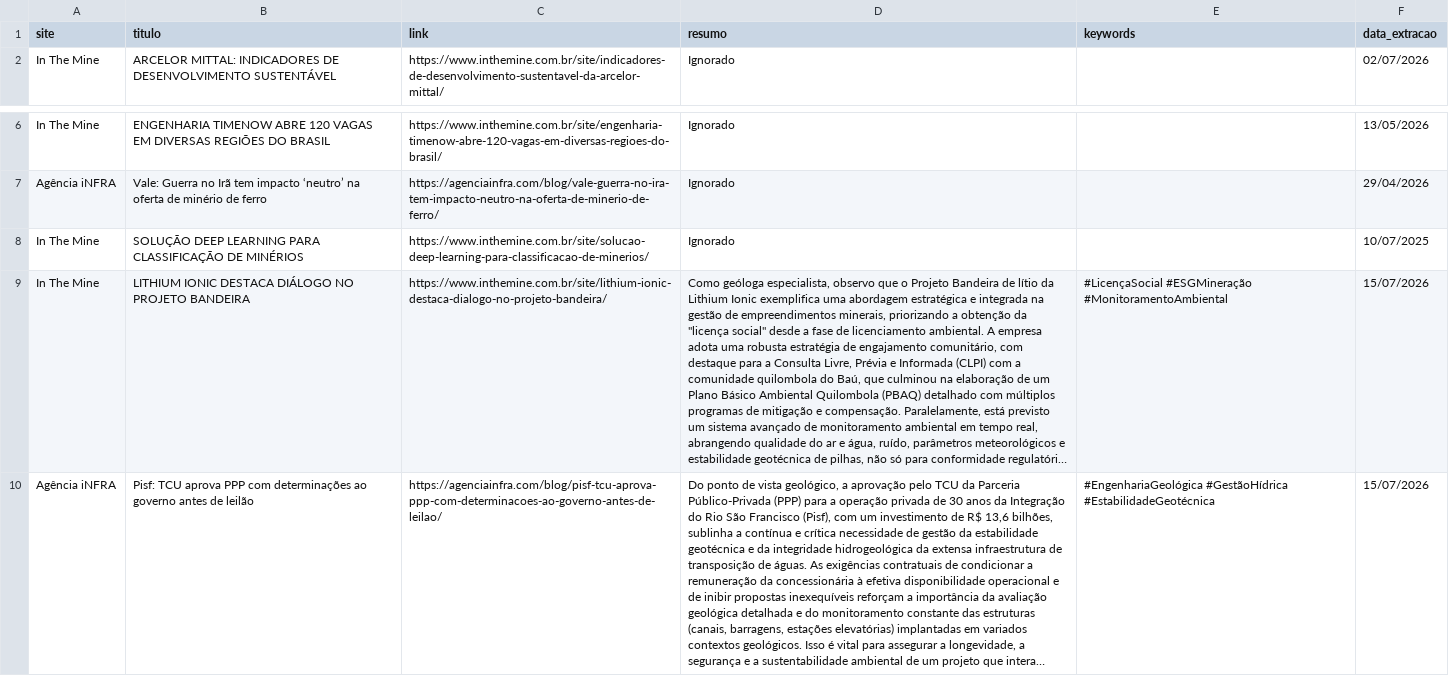
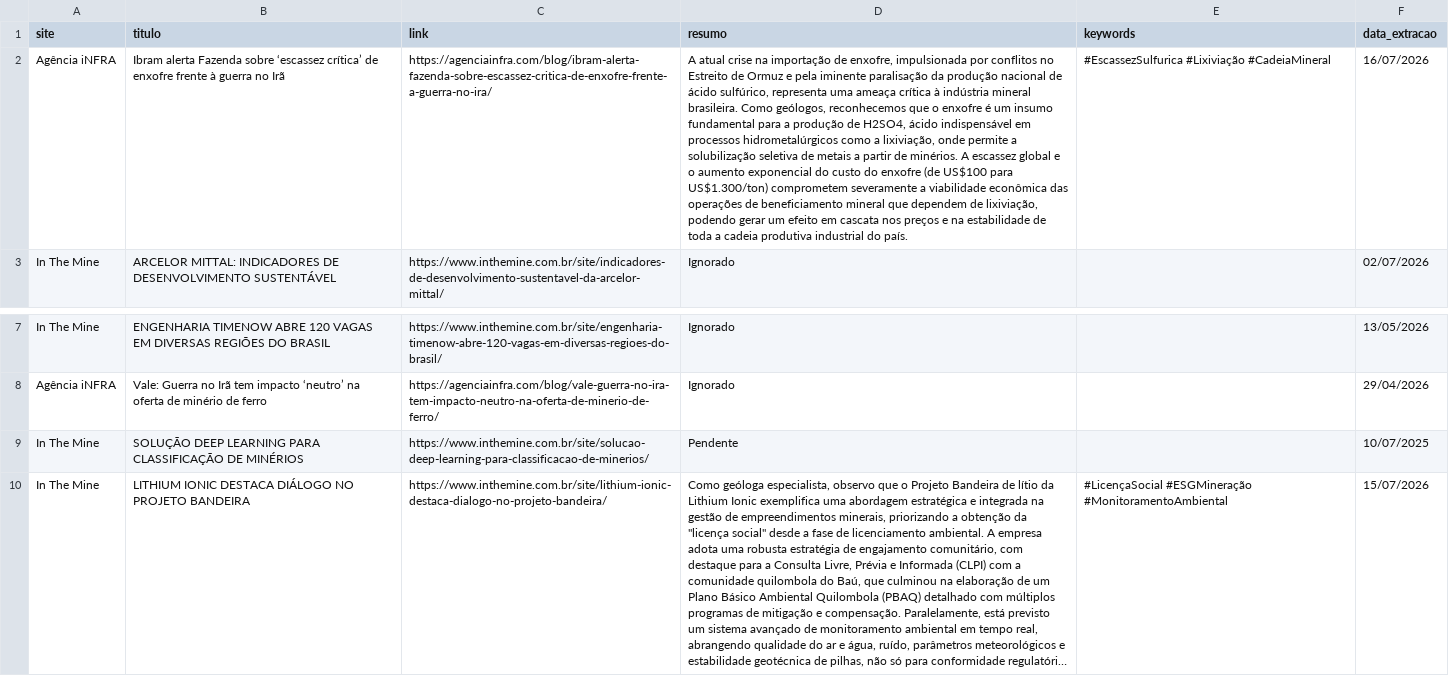
Before and after one commit to ceciliarabeloqr/radar-mineral, a CSV file: historico_noticias.csv, drawn as a sheet; only a part is shown, gaps mark what is left out; the shorter side is filled out with more unchanged rows; long unchanged cells end in …; addresses are those after the commit; the diff names each change by its address in the sheet, - before the commit and + after, or states it on an @@ line.

```diff
--- a/historico_noticias.csv
+++ b/historico_noticias.csv
+row 2: Agência iNFRA | Ibram alerta Fazenda sobre ‘escassez crítica’ de enxofre frente à guerra no Irã | https://agenciainfra.com/blog/ibram-alerta-fazenda-sobre-escassez-critica-de-enxofre-frente-a-guerra-no-ira/ | A atual crise na importação de enxofre, impulsionada por conflitos no Estreito de Ormuz e pela iminente paralisação da produção nacional de ácido sulfúrico, representa uma ameaça crítica à indústria mineral brasileira. Como geólogos, reconhecemos que o enxofre é um insumo fundamental para a produção de H2SO4, ácido indispensável em processos hidrometalúrgicos como a lixiviação, onde permite a solubilização seletiva de metais a partir de minérios. A escassez global e o aumento exponencial do custo do enxofre (de US$100 para US$1.300/ton) comprometem severamente a viabilidade econômica das operações de beneficiamento mineral que dependem de lixiviação, podendo gerar um efeito em cascata nos preços e na estabilidade de toda a cadeia produtiva industrial do país. | #EscassezSulfurica #Lixiviação #CadeiaMineral | 16/07/2026
-D9 (resumo): Ignorado
+D9 (resumo): Pendente
```
Also changed, not shown: 1 other file.
